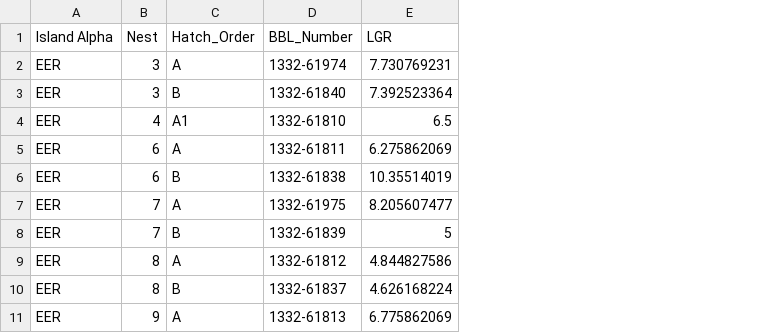
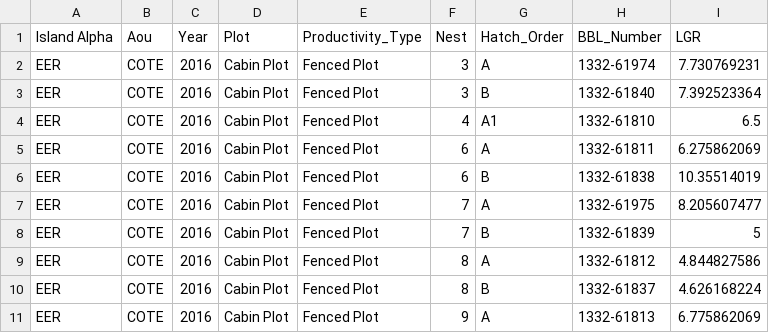
Before and after one commit to marclos/beginnersluck, a CSV file: Clareflynn/EERLGR.csv, drawn as a sheet; only a part is shown; the diff names each change by its address in the sheet, - before the commit and + after, or states it on an @@ line.

Commit message:
second try

```diff
--- a/Clareflynn/EERLGR.csv
+++ b/Clareflynn/EERLGR.csv
+column B (Aou), rows 2-11: all COTE
+column C (Year), rows 2-11: all 2016
+column D (Plot), rows 2-11: all Cabin Plot
+column E (Productivity_Type), rows 2-11: all Fenced Plot
```
